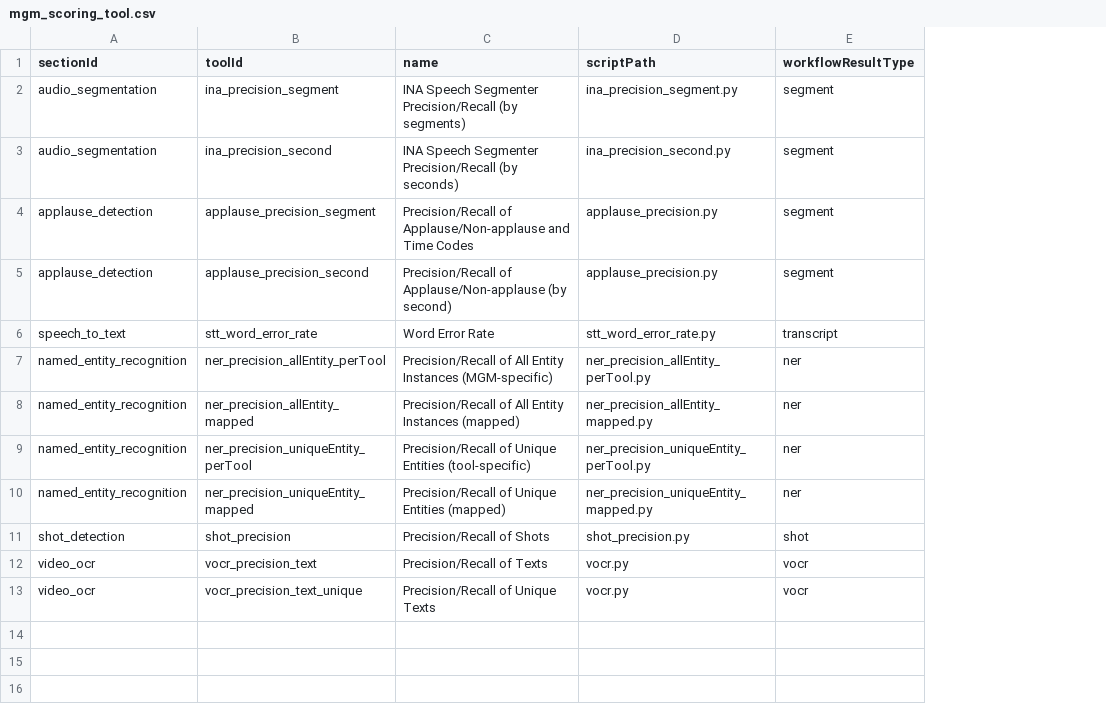
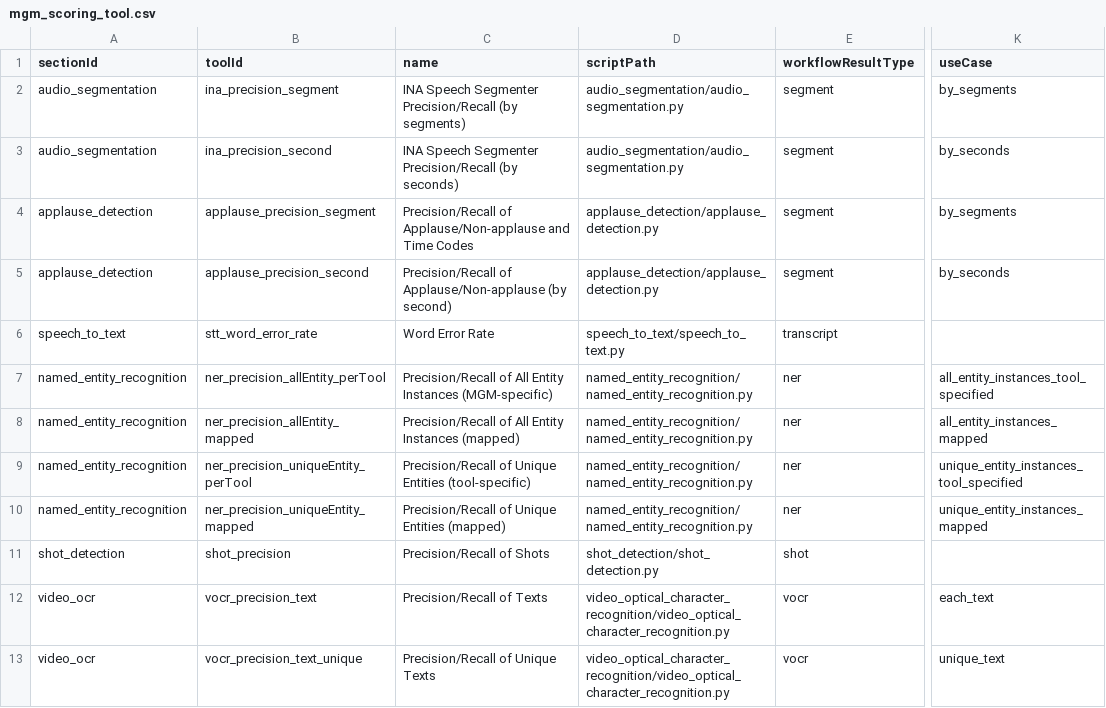
Before and after one commit to AudiovisualMetadataPlatform/amppd, a CSV file: src/main/resources/db/mgm_scoring_tool.csv, drawn as a sheet; only a part is shown, gaps mark what is left out; the diff names each change by its address in the sheet, - before the commit and + after, or states it on an @@ line.

```diff
--- a/src/main/resources/db/mgm_scoring_tool.csv
+++ b/src/main/resources/db/mgm_scoring_tool.csv
+column K (useCase), rows 2-13: by_segments | by_seconds | by_segments | by_seconds |  | all_entity_instances_tool_specified | all_entity_instances_mapped | unique_entity_instances_tool_specified | unique_entity_instances_mapped |  | each_text | unique_text
-D2 (scriptPath): ina_precision_segment.py
+D2 (scriptPath): audio_segmentation/audio_segmentation.py
-D3 (scriptPath): ina_precision_second.py
+D3 (scriptPath): audio_segmentation/audio_segmentation.py
-D4:D5 (scriptPath): applause_precision.py
+D4:D5 (scriptPath): applause_detection/applause_detection.py
-D6 (scriptPath): stt_word_error_rate.py
+D6 (scriptPath): speech_to_text/speech_to_text.py
-D7 (scriptPath): ner_precision_allEntity_perTool.py
+D7 (scriptPath): named_entity_recognition/named_entity_recognition.py
-D8 (scriptPath): ner_precision_allEntity_mapped.py
+D8 (scriptPath): named_entity_recognition/named_entity_recognition.py
-D9 (scriptPath): ner_precision_uniqueEntity_perTool.py
+D9 (scriptPath): named_entity_recognition/named_entity_recognition.py
-D10 (scriptPath): ner_precision_uniqueEntity_mapped.py
+D10 (scriptPath): named_entity_recognition/named_entity_recognition.py
-D11 (scriptPath): shot_precision.py
+D11 (scriptPath): shot_detection/shot_detection.py
-D12:D13 (scriptPath): vocr.py
+D12:D13 (scriptPath): video_optical_character_recognition/video_optical_character_recognition.py
```
Also changed, not shown: 2 other files.
